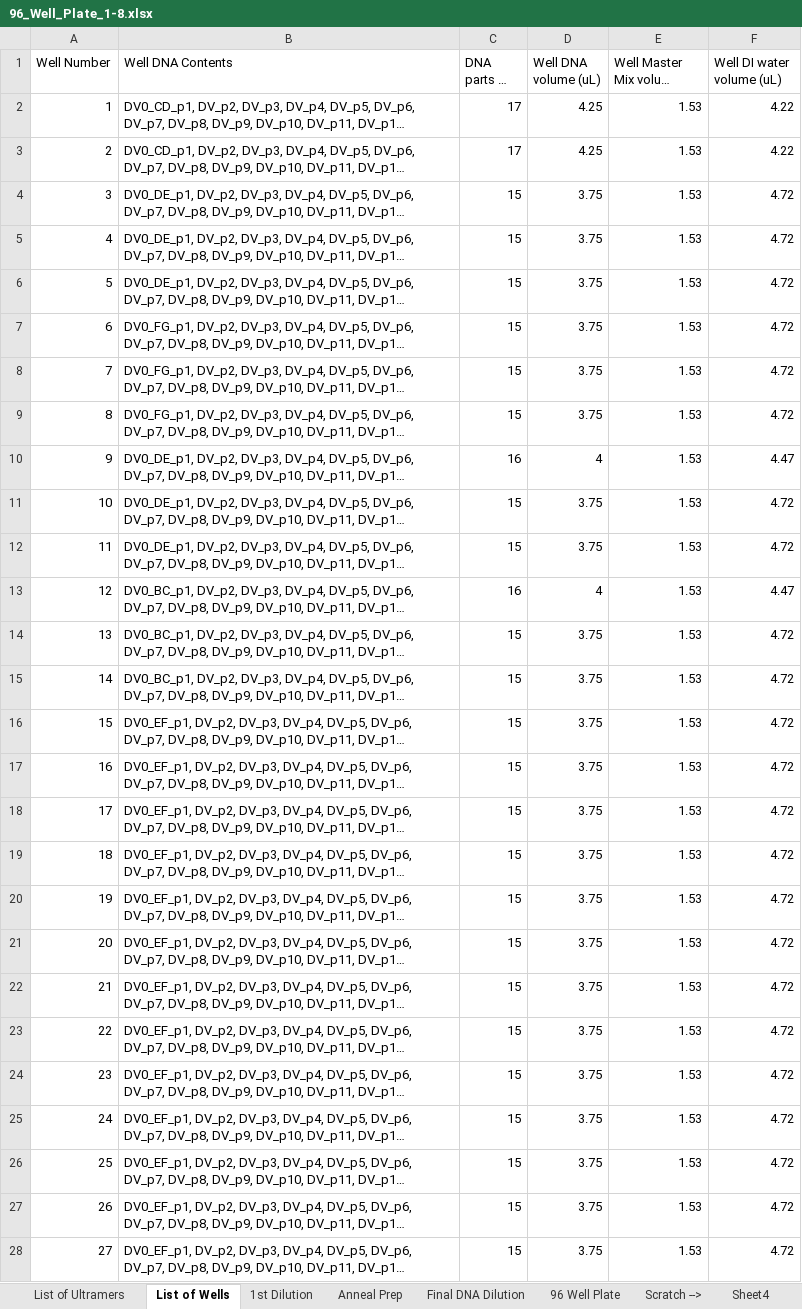
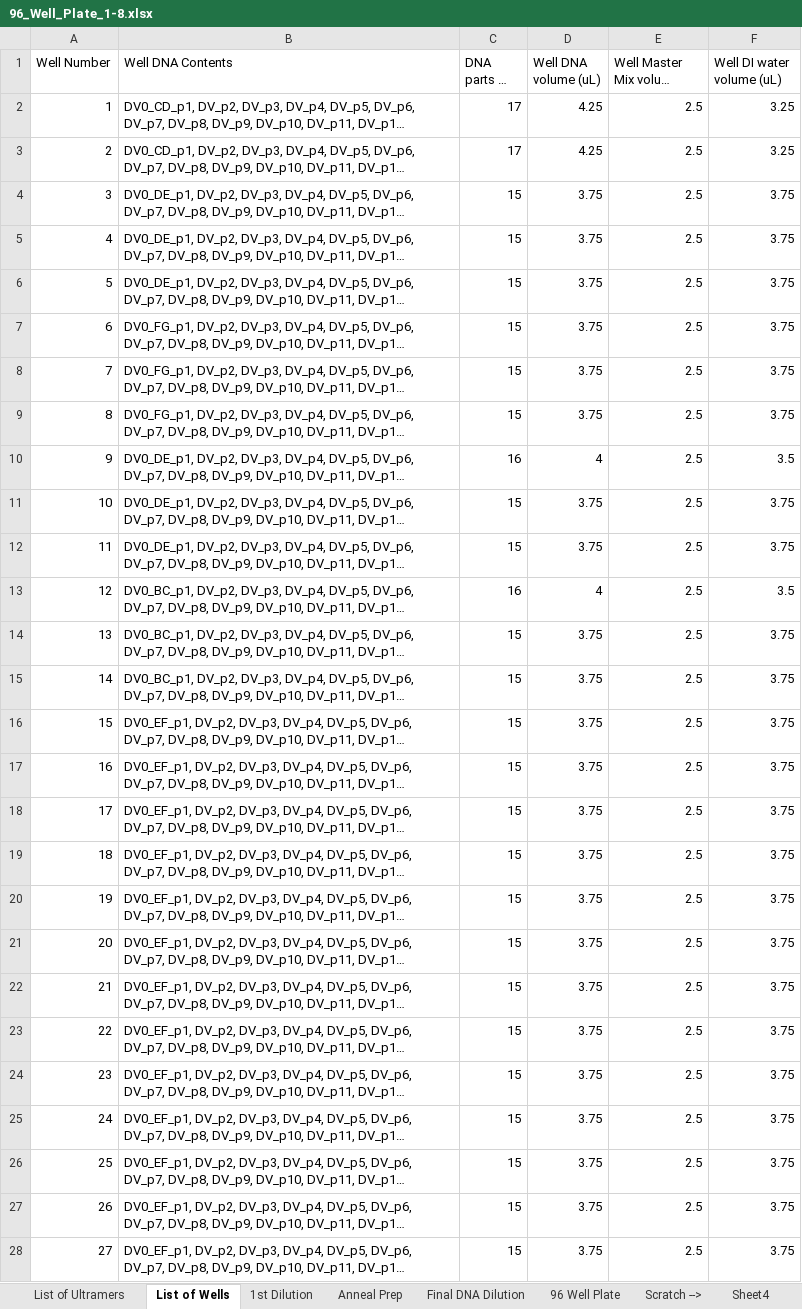
Before and after one commit to crimsonigem/Adriano, an Excel workbook: 96_Well_Plate_1-8.xlsx, sheet List of Wells, drawn as a sheet; only a part is shown; long unchanged cells end in …; values as stored, in another font and other column widths than the file's, no borders; the diff covers the shown part only; the diff names each change by its address in the sheet, - before the commit and + after, or states it on an @@ line.

```diff
--- a/96_Well_Plate_1-8.xlsx (sheet List of Wells)
+++ b/96_Well_Plate_1-8.xlsx (sheet List of Wells)
-E2:E28 (Well Master Mix volume (uL)): 1.53
+E2:E28 (Well Master Mix volume (uL)): 2.5
-F2:F3 (Well DI water volume (uL)): 4.22
+F2:F3 (Well DI water volume (uL)): 3.25
-F4:F9 (Well DI water volume (uL)): 4.72
+F4:F9 (Well DI water volume (uL)): 3.75
-F10 (Well DI water volume (uL)): 4.47
+F10 (Well DI water volume (uL)): 3.5
-F11:F12 (Well DI water volume (uL)): 4.72
+F11:F12 (Well DI water volume (uL)): 3.75
-F13 (Well DI water volume (uL)): 4.47
+F13 (Well DI water volume (uL)): 3.5
-F14:F28 (Well DI water volume (uL)): 4.72
+F14:F28 (Well DI water volume (uL)): 3.75
```
Also changed, not shown: 52 edited cells elsewhere in this sheet, sheet 96 Well Plate, charts or pictures.
